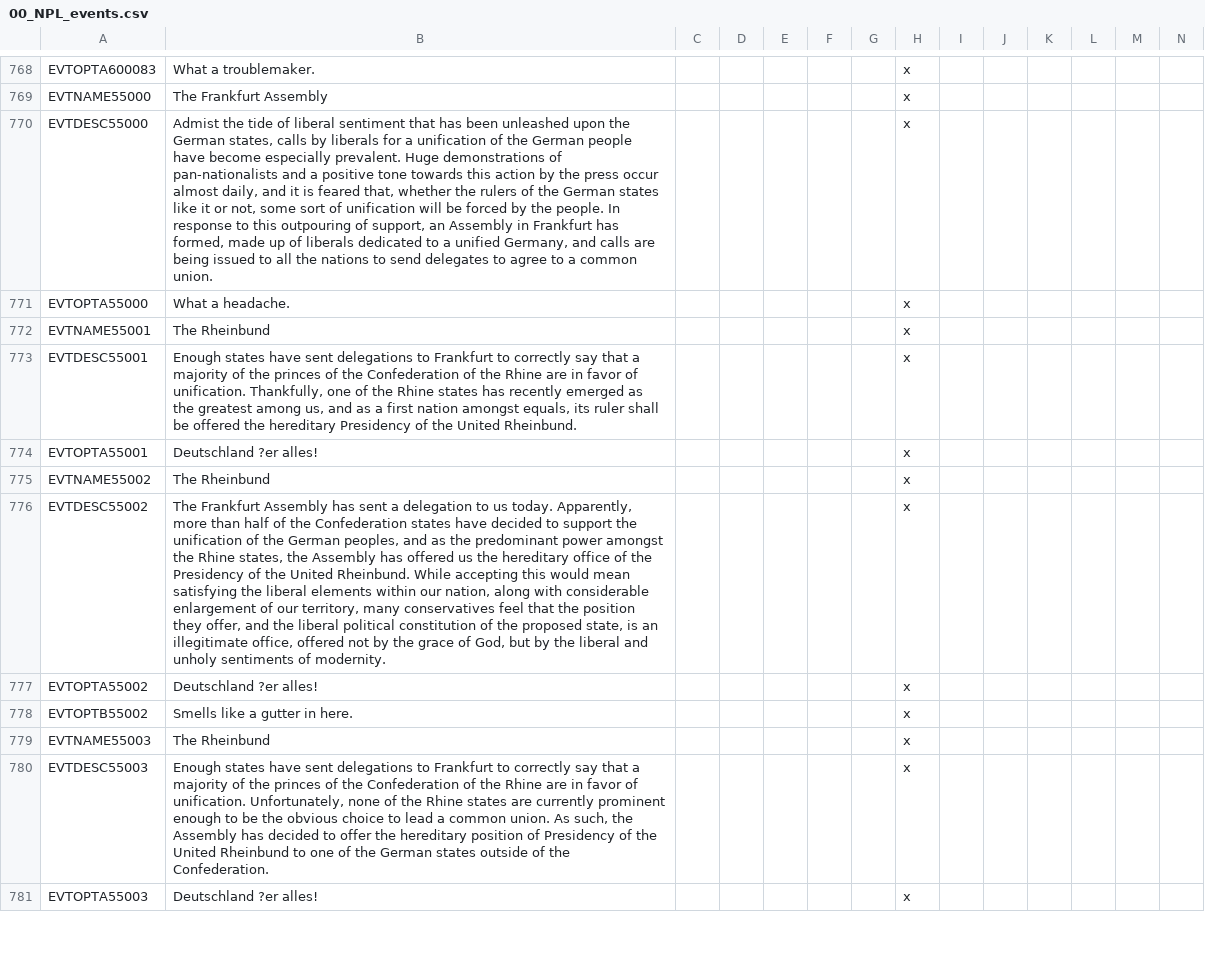
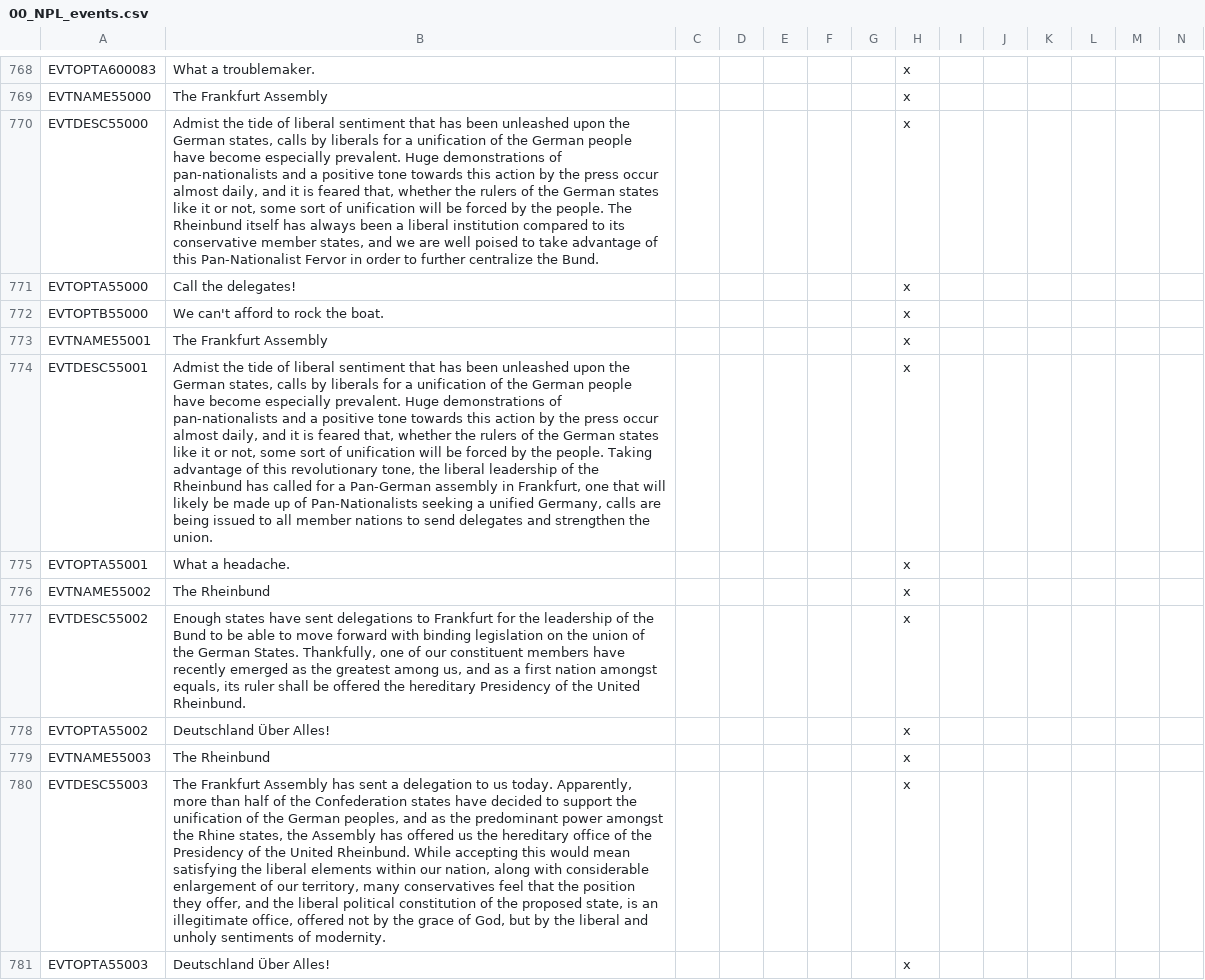
Before and after one commit to Newpoleon/Napoleons-Legacy-EEM, a CSV file: Napoleon's Legacy EEM/localisation/00_NPL_events.csv, drawn as a sheet; only a part is shown, gaps mark what is left out; removed rows and columns are numbered as before the commit, all else as after; rows hold the shown columns only; the diff covers the shown part only; the diff names each change by its address in the sheet, - before the commit and + after, or states it on an @@ line.

Commit message:
Rheinbund Preliminary Updates
- Changed the Frankfurt Assembly event chain, RHB now calls the assembly, and the constituent states react to it. If there is a GP among them and enough delegates are sent that GP still unites them. But if there is no GP and enough delegates are sent RHB can attempt to unify itself. This will lead to a war with Austria and potentially Prussia (that I will create later)
- Frankfurt Assembly now fires in 1848 rather than 1849, to line up with the Springtime of Nations
- Updated RHB starting techs to match EEM
- Change the localization on the decision to form the RHB, as this will only occur if the RHB has been destroyed
- RHB will collapse during the French Civil War if it did not unify during Frankfurt, did not reform via decision, or is not a GP/SP. All vassals will be released and the tag will become Frankfurt. This is to prevent a tiny RHB monopolizing German Politics into the lategame. AI only for now, may make this happen to players as well later.
- RHB gets springtime of nations events
- RHB cannot send a delegate to itself during the Frankfurt assembly
- Changed Hesse Kassel to Mecklenburg-Strelitz to reflect the current map setup, will change the tag itself later
- Added localization to Tonga's 1 event that I gave them

```diff
--- a/Napoleon's Legacy EEM/localisation/00_NPL_events.csv
+++ b/Napoleon's Legacy EEM/localisation/00_NPL_events.csv
-B770: …the people. In response to this outpouring of support, an Assembly in Frankfurt has formed, made up of liberals dedicated to a unified Germany, and calls are being issued to all the nations to send delegates to agree to a common union.
+B770: …the people. The Rheinbund itself has always been a liberal institution compared to its conservative member states, and we are well poised to take advantage of this Pan-Nationalist Fervor in order to further centralize the Bund.
-B771: What a headache.
+B771: Call the delegates!
+row 772: EVTOPTB55000 | We can't afford to rock the boat. |  |  |  |  |  | x
-B773: The Rheinbund
+B773: The Frankfurt Assembly
-B774: Enough states have sent delegations to Frankfurt to correctly say that a majority of the princes of the Confederation of the Rhine are in favor of unification. Thankfully, one of the Rhine states has recently emerged as the greatest among us, and as a first nation amongst equals, its ruler shall be offered the hereditary Presidency of the United Rheinbund.
+B774: Admist the tide of liberal sentiment that has been unleashed upon the German states, calls by liberals for a unification of the German people have become especially prevalent. Huge demonstrations of pan-nationalists and a positive tone towards this action by the press occur almost daily, and it is feared that, whether the rulers of the German states like it or not, some sort of unification will be forced by the people. Taking advantage of this revolutionary tone, the liberal leadership of the Rheinbund has called for a Pan-German assembly in Frankfurt, one that will likely be made up of Pan-Nationalists seeking a unified Germany, calls are being issued to all member nations to send delegates and strengthen the union.
-B775: Deutschland ?er alles!
+B775: What a headache.
-B777: The Frankfurt Assembly has sent a delegation to us today. Apparently, more than half of the Confederation states have decided to support the unification of the German peoples, and as the predominant power amongst the Rhine states, the Assembly has offered us the hereditary office of the Presidency of the United Rheinbund. While accepting this would mean satisfying the liberal elements within our nation, along with considerable enlargement of our territory, many conservatives feel that the position they offer, and the liberal political constitution of the proposed state, is an illegitimate office, offered not by the grace of God, but by the liberal and unholy sentiments of modernity.
+B777: Enough states have sent delegations to Frankfurt for the leadership of the Bund to be able to move forward with binding legislation on the union of the German States. Thankfully, one of our constituent members have recently emerged as the greatest among us, and as a first nation amongst equals, its ruler shall be offered the hereditary Presidency of the United Rheinbund.
-B778: Deutschland ?er alles!
+B778: Deutschland Über Alles!
-row 778: EVTOPTB55002 | Smells like a gutter in here. |  |  |  |  |  | x
-B780: Enough states have sent delegations to Frankfurt to correctly say that a majority of the princes of the Confederation of the Rhine are in favor of unification. Unfortunately, none of the Rhine states are currently prominent enough to be the obvious choice to lead a common union. As such, the Assembly has decided to offer the hereditary position of Presidency of the United Rheinbund to one of the German states outside of the Confederation.
+B780: The Frankfurt Assembly has sent a delegation to us today. Apparently, more than half of the Confederation states have decided to support the unification of the German peoples, and as the predominant power amongst the Rhine states, the Assembly has offered us the hereditary office of the Presidency of the United Rheinbund. While accepting this would mean satisfying the liberal elements within our nation, along with considerable enlargement of our territory, many conservatives feel that the position they offer, and the liberal political constitution of the proposed state, is an illegitimate office, offered not by the grace of God, but by the liberal and unholy sentiments of modernity.
-B781: Deutschland ?er alles!
+B781: Deutschland Über Alles!
```
Also changed, not shown: 10 added rows and 6 edited cells elsewhere in this file, Napoleon's Legacy EEM/localisation/00_NPL_countries.csv, Napoleon's Legacy EEM/localisation/00_NPL_decisions.csv, 12 other files.
